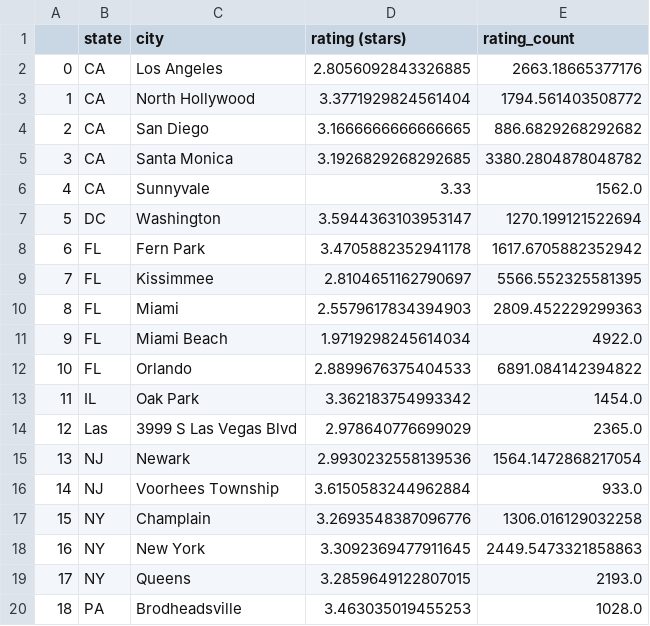
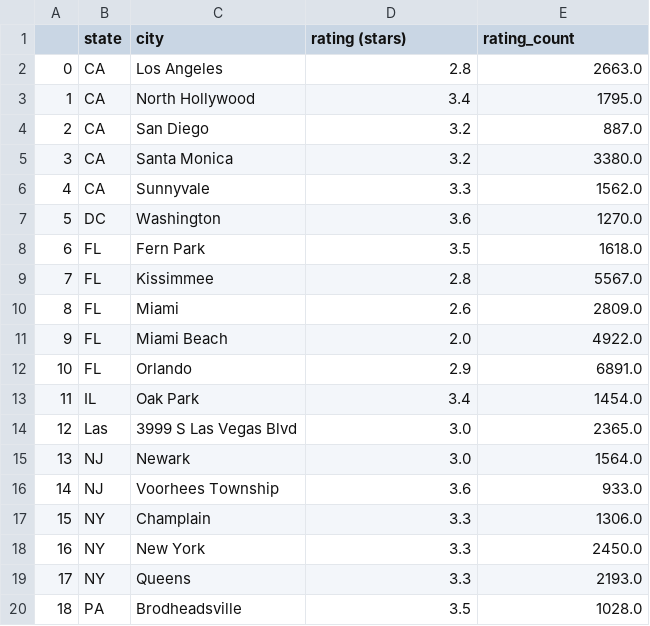
Before and after one commit to ssstoev/mcdonalds-reviews, a CSV file: pivoted_data.csv, drawn as a sheet; only a part is shown; the diff covers the shown part only.

```diff
--- a/pivoted_data.csv
+++ b/pivoted_data.csv
@@ -1,20 +1,20 @@
 ,state,city,rating (stars),rating_count
-0,CA,Los Angeles,2.8056092843326885,2663.18665377176
-1,CA,North Hollywood,3.3771929824561404,1794.561403508772
-2,CA,San Diego,3.1666666666666665,886.6829268292682
-3,CA,Santa Monica,3.1926829268292685,3380.2804878048782
-4,CA,Sunnyvale,3.33,1562.0
-5,DC,Washington,3.5944363103953147,1270.199121522694
-6,FL,Fern Park,3.4705882352941178,1617.6705882352942
-7,FL,Kissimmee,2.8104651162790697,5566.552325581395
-8,FL,Miami,2.5579617834394903,2809.452229299363
-9,FL,Miami Beach,1.9719298245614034,4922.0
-10,FL,Orlando,2.8899676375404533,6891.084142394822
-11,IL,Oak Park,3.362183754993342,1454.0
-12,Las,3999 S Las Vegas Blvd,2.978640776699029,2365.0
-13,NJ,Newark,2.9930232558139536,1564.1472868217054
-14,NJ,Voorhees Township,3.6150583244962884,933.0
-15,NY,Champlain,3.2693548387096776,1306.016129032258
-16,NY,New York,3.3092369477911645,2449.5473321858863
-17,NY,Queens,3.2859649122807015,2193.0
-18,PA,Brodheadsville,3.463035019455253,1028.0
+0,CA,Los Angeles,2.8,2663.0
+1,CA,North Hollywood,3.4,1795.0
+2,CA,San Diego,3.2,887.0
+3,CA,Santa Monica,3.2,3380.0
+4,CA,Sunnyvale,3.3,1562.0
+5,DC,Washington,3.6,1270.0
+6,FL,Fern Park,3.5,1618.0
+7,FL,Kissimmee,2.8,5567.0
+8,FL,Miami,2.6,2809.0
+9,FL,Miami Beach,2.0,4922.0
+10,FL,Orlando,2.9,6891.0
+11,IL,Oak Park,3.4,1454.0
+12,Las,3999 S Las Vegas Blvd,3.0,2365.0
+13,NJ,Newark,3.0,1564.0
+14,NJ,Voorhees Township,3.6,933.0
+15,NY,Champlain,3.3,1306.0
+16,NY,New York,3.3,2450.0
+17,NY,Queens,3.3,2193.0
+18,PA,Brodheadsville,3.5,1028.0
```
Also changed, not shown: 10 edited cells elsewhere in this file, 1 other file.
